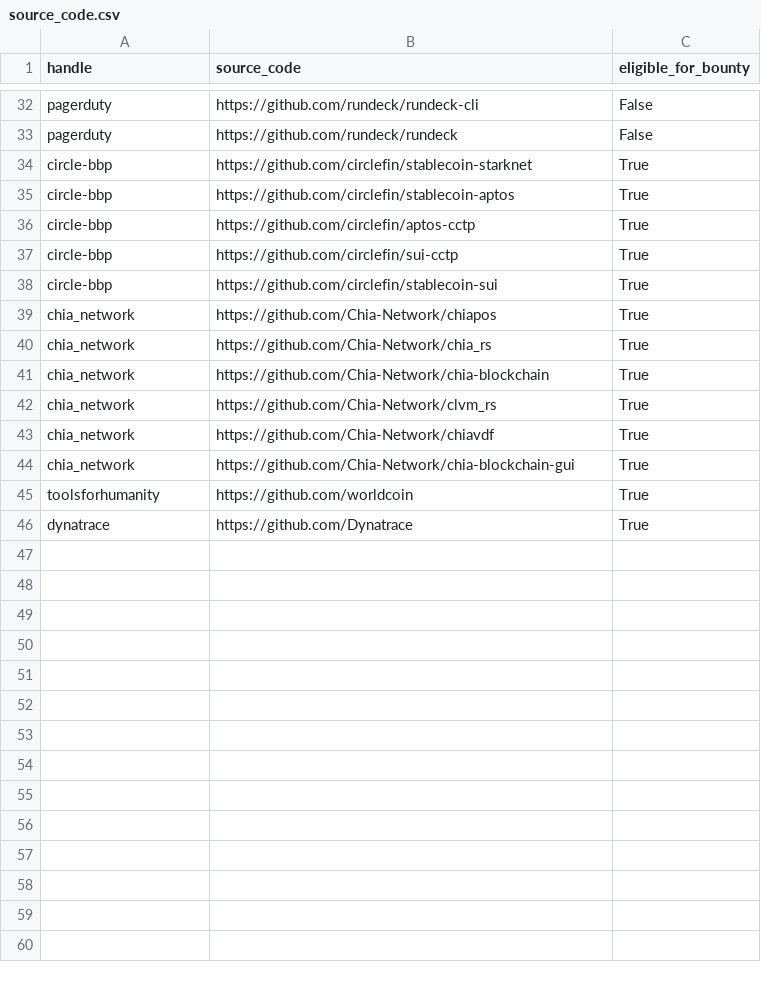
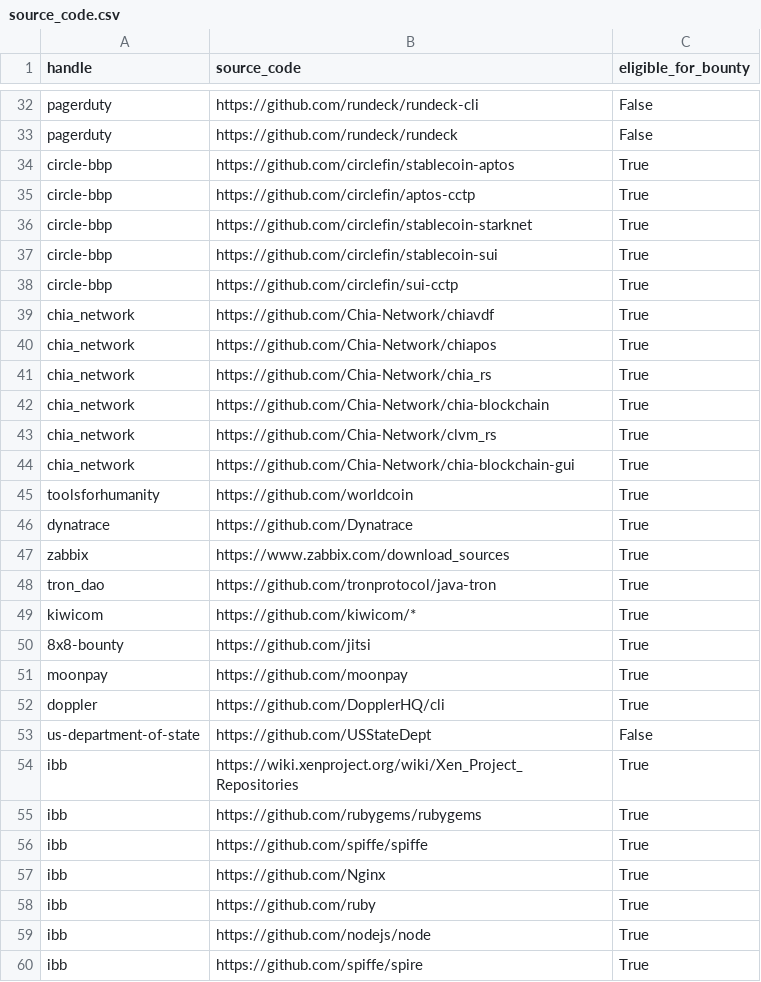
Before and after one commit to NicolasJoseGula/Hacker-One-Domains, a CSV file: source_code.csv, drawn as a sheet; only a part is shown, gaps mark what is left out; the diff covers the shown part only.

```diff
--- a/source_code.csv
+++ b/source_code.csv
@@ -33,7 +33,8 @@ pagerduty,https://github.com/rundeck/rundeck-cli,False
 pagerduty,https://github.com/rundeck/rundeck,False
-circle-bbp,https://github.com/circlefin/stablecoin-starknet,True
 circle-bbp,https://github.com/circlefin/stablecoin-aptos,True
 circle-bbp,https://github.com/circlefin/aptos-cctp,True
+circle-bbp,https://github.com/circlefin/stablecoin-starknet,True
+circle-bbp,https://github.com/circlefin/stablecoin-sui,True
 circle-bbp,https://github.com/circlefin/sui-cctp,True
-circle-bbp,https://github.com/circlefin/stablecoin-sui,True
+chia_network,https://github.com/Chia-Network/chiavdf,True
 chia_network,https://github.com/Chia-Network/chiapos,True
@@ -42,3 +43,2 @@ chia_network,https://github.com/Chia-Network/chia-blockchain,True
 chia_network,https://github.com/Chia-Network/clvm_rs,True
-chia_network,https://github.com/Chia-Network/chiavdf,True
 chia_network,https://github.com/Chia-Network/chia-blockchain-gui,True
@@ -46 +46,15 @@ toolsforhumanity,https://github.com/worldcoin,True
 dynatrace,https://github.com/Dynatrace,True
+zabbix,https://www.zabbix.com/download_sources,True
+tron_dao,https://github.com/tronprotocol/java-tron,True
+kiwicom,https://github.com/kiwicom/*,True
+8x8-bounty,https://github.com/jitsi,True
+moonpay,https://github.com/moonpay,True
+doppler,https://github.com/DopplerHQ/cli,True
+us-department-of-state,https://github.com/USStateDept,False
+ibb,https://wiki.xenproject.org/wiki/Xen_Project_Repositories,True
+ibb,https://github.com/rubygems/rubygems,True
+ibb,https://github.com/spiffe/spiffe,True
+ibb,https://github.com/Nginx,True
+ibb,https://github.com/ruby,True
+ibb,https://github.com/nodejs/node,True
+ibb,https://github.com/spiffe/spire,True
```
Also changed, not shown: 14 added rows and 3 moved rows elsewhere in this file, 6 other files.
